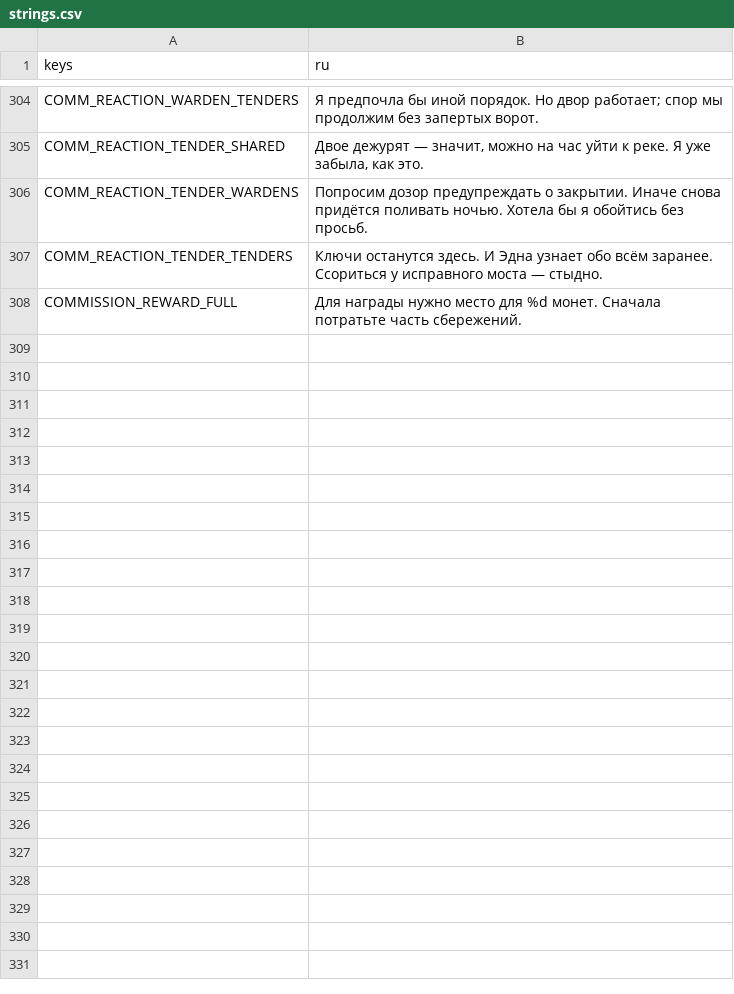
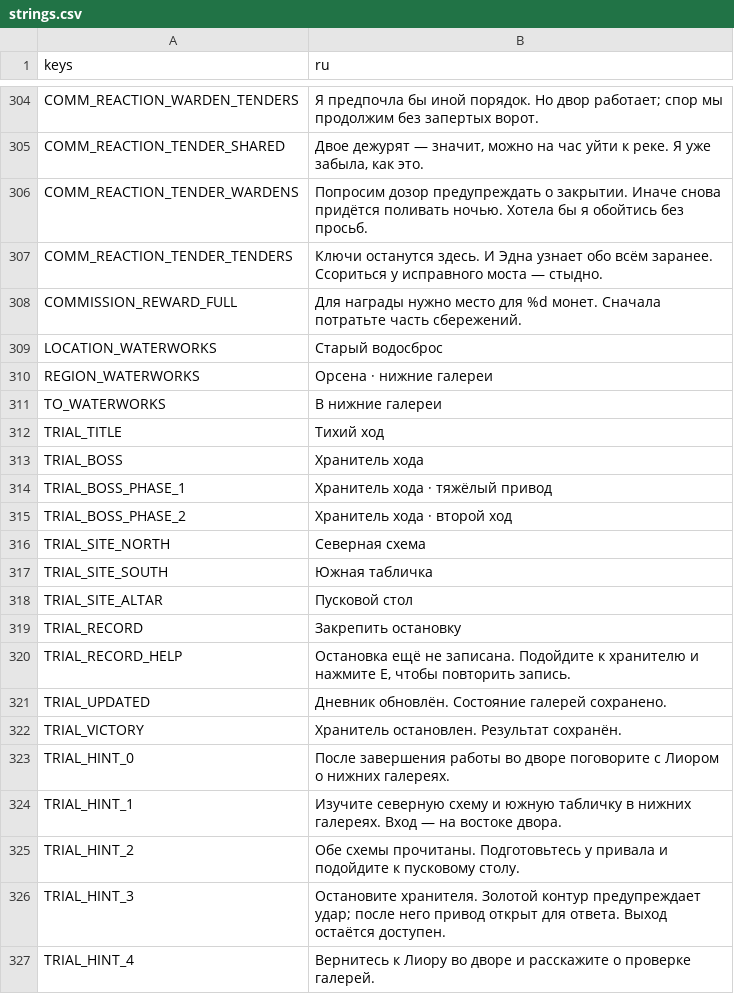
Before and after one commit to RomanTheDev-cmd/my-game, a CSV file: data/localization/strings.csv, drawn as a sheet; only a part is shown, gaps mark what is left out; the diff covers the shown part only; the diff names each change by its address in the sheet, - before the commit and + after, or states it on an @@ line.

```diff
--- a/data/localization/strings.csv
+++ b/data/localization/strings.csv
+row 309: LOCATION_WATERWORKS | Старый водосброс
+row 310: REGION_WATERWORKS | Орсена · нижние галереи
+row 311: TO_WATERWORKS | В нижние галереи
+row 312: TRIAL_TITLE | Тихий ход
+row 313: TRIAL_BOSS | Хранитель хода
+row 314: TRIAL_BOSS_PHASE_1 | Хранитель хода · тяжёлый привод
+row 315: TRIAL_BOSS_PHASE_2 | Хранитель хода · второй ход
+row 316: TRIAL_SITE_NORTH | Северная схема
+row 317: TRIAL_SITE_SOUTH | Южная табличка
+row 318: TRIAL_SITE_ALTAR | Пусковой стол
+row 319: TRIAL_RECORD | Закрепить остановку
+row 320: TRIAL_RECORD_HELP | Остановка ещё не записана. Подойдите к хранителю и нажмите E, чтобы повторить запись.
+row 321: TRIAL_UPDATED | Дневник обновлён. Состояние галерей сохранено.
+row 322: TRIAL_VICTORY | Хранитель остановлен. Результат сохранён.
+row 323: TRIAL_HINT_0 | После завершения работы во дворе поговорите с Лиором о нижних галереях.
+row 324: TRIAL_HINT_1 | Изучите северную схему и южную табличку в нижних галереях. Вход — на востоке двора.
+row 325: TRIAL_HINT_2 | Обе схемы прочитаны. Подготовьтесь у привала и подойдите к пусковому столу.
+row 326: TRIAL_HINT_3 | Остановите хранителя. Золотой контур предупреждает удар; после него привод открыт для ответа. Выход остаётся доступен.
+row 327: TRIAL_HINT_4 | Вернитесь к Лиору во дворе и расскажите о проверке галерей.
```
Also changed, not shown: 10 added rows elsewhere in this file, 43 other files.
